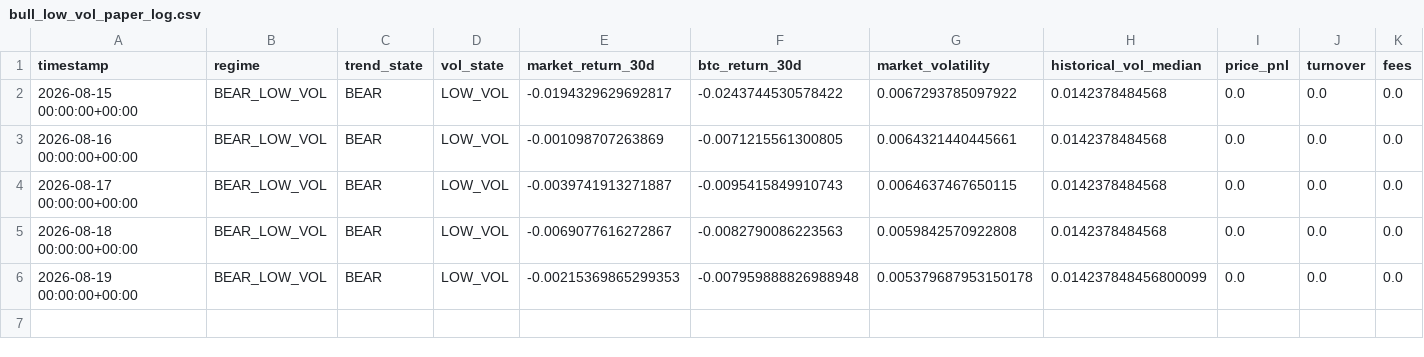
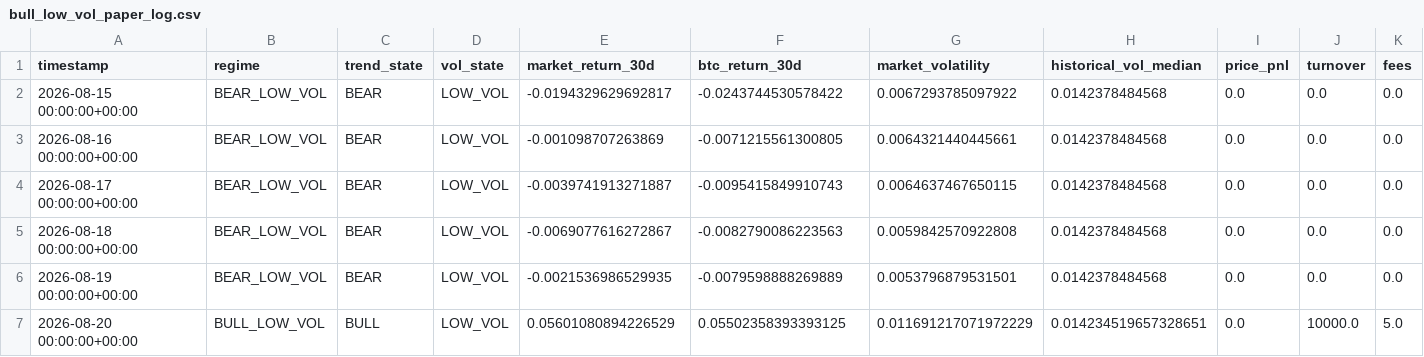
Before and after one commit to Nallge/crypto-strategy-dashboard, a CSV file: bull_low_vol_paper_log.csv, drawn as a sheet; only a part is shown; rows hold the shown columns only; the diff names each change by its address in the sheet, - before the commit and + after, or states it on an @@ line.

Commit message:
Update strategy dashboard data

```diff
--- a/bull_low_vol_paper_log.csv
+++ b/bull_low_vol_paper_log.csv
-E6 (market_return_30d): -0.00215369865299353
+E6 (market_return_30d): -0.0021536986529935
-F6 (btc_return_30d): -0.007959888826988948
+F6 (btc_return_30d): -0.0079598888269889
-G6 (market_volatility): 0.005379687953150178
+G6 (market_volatility): 0.0053796879531501
-H6 (historical_vol_median): 0.014237848456800099
+H6 (historical_vol_median): 0.0142378484568
+row 7: 2026-08-20 00:00:00+00:00 | BULL_LOW_VOL | BULL | LOW_VOL | 0.05601080894226529 | 0.05502358393393125 | 0.011691217071972229 | 0.014234519657328651 | 0.0 | 10000.0 | 5.0
```
Also changed, not shown: v2_live_paper_history.csv, v3_live_paper_history.csv.
